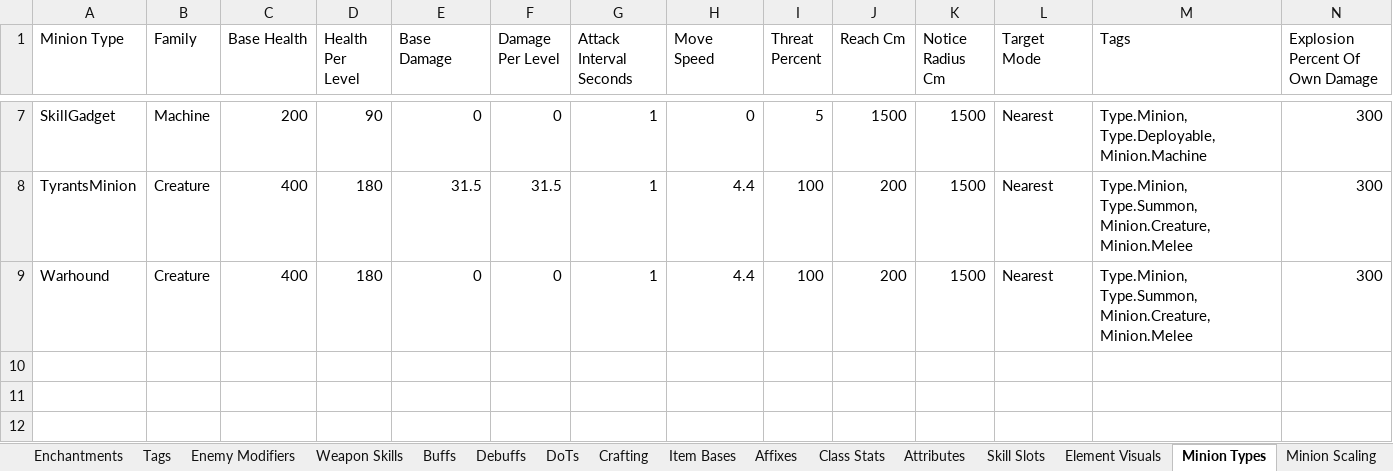
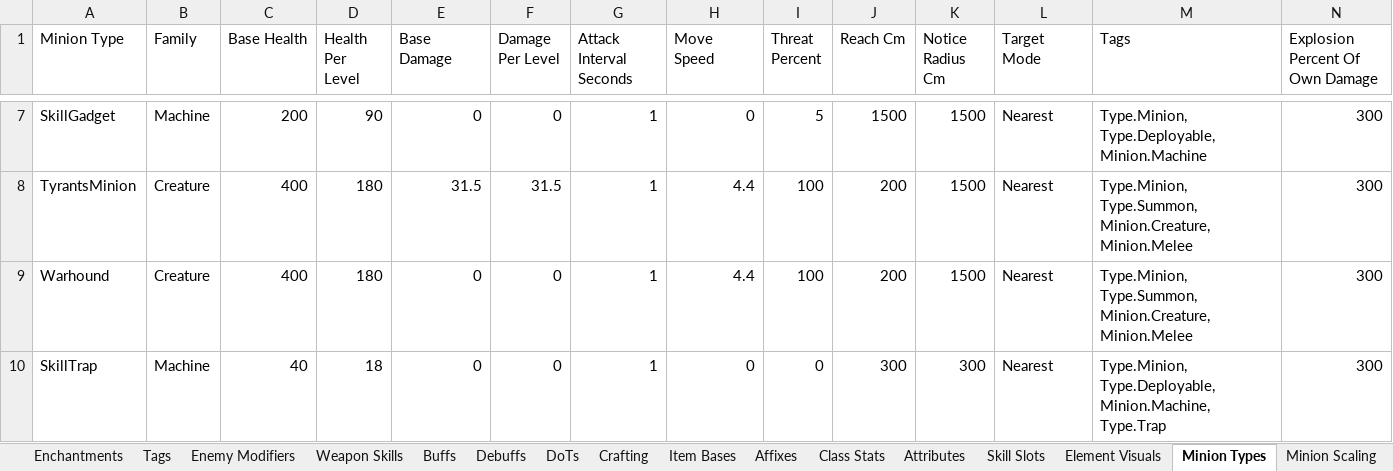
Before and after one commit to sdubois777/Cataclysm, an Excel workbook: docs/All_Things_Cataclysm.xlsx, sheet Minion Types, drawn as a sheet; only a part is shown, gaps mark what is left out; values as stored, in another font and other column widths than the file's, no borders; the diff names each change by its address in the sheet, - before the commit and + after, or states it on an @@ line.

```diff
--- a/docs/All_Things_Cataclysm.xlsx (sheet Minion Types)
+++ b/docs/All_Things_Cataclysm.xlsx (sheet Minion Types)
+row 10: SkillTrap | Machine | 40 | 18 | 0 | 0 | 1 | 0 | 0 | 300 | 300 | Nearest | Type.Minion, Type.Deployable, Minion.Machine, Type.Trap | 300
```
Also changed, not shown: sheet Enchantment Effects, 8 other files.
